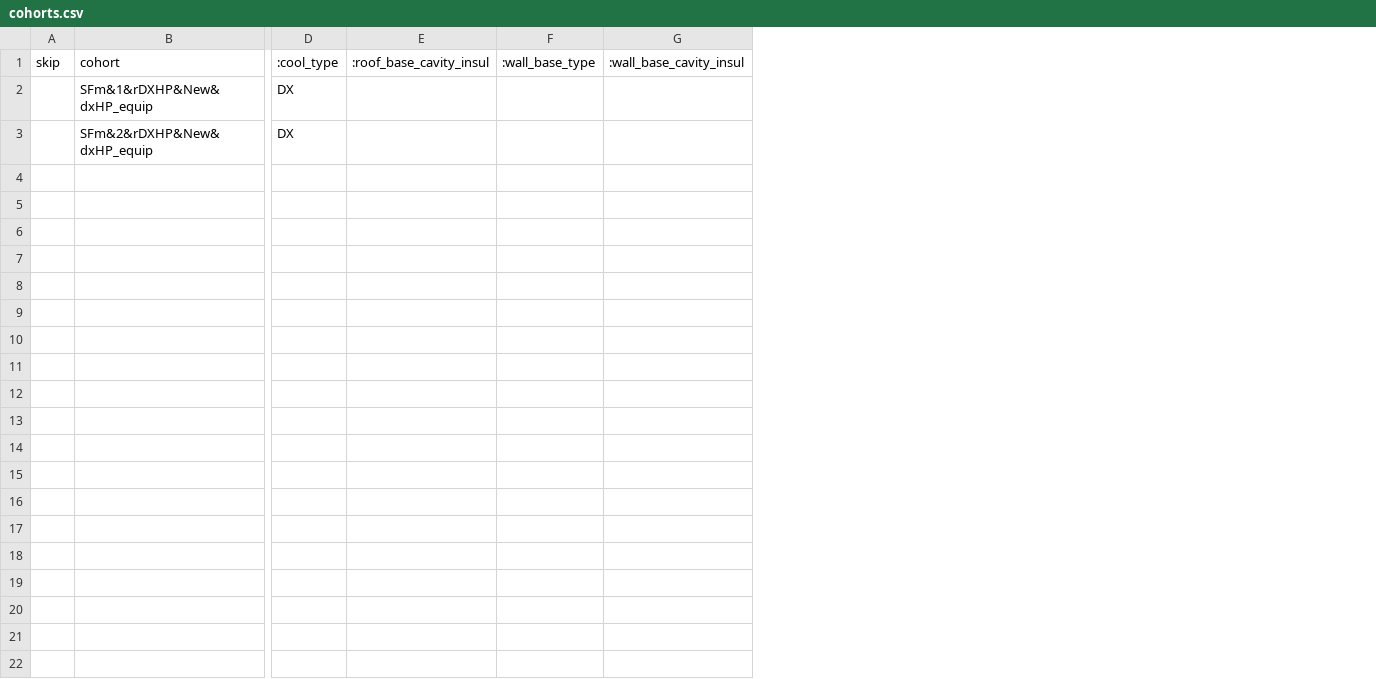
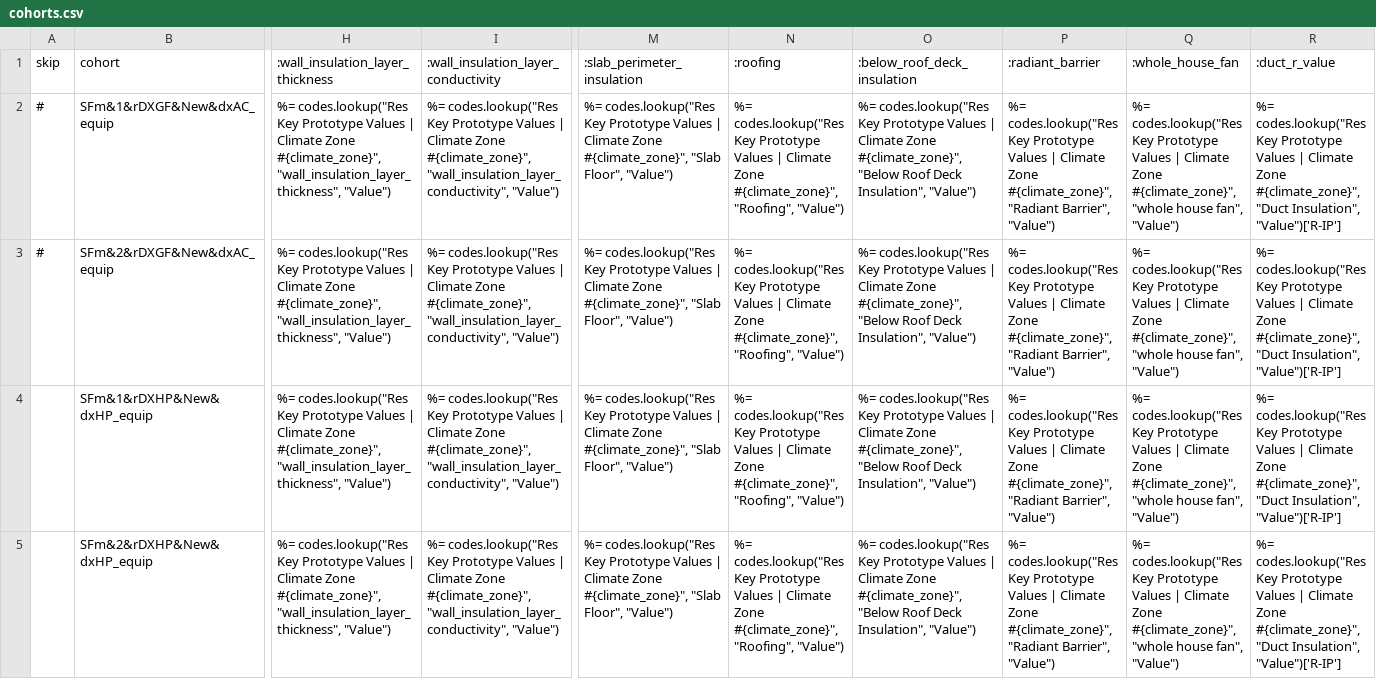
Before and after one commit to simularis/DEER-Prototypes-EnergyPlus, a CSV file: residential measures/SWHC049-09 SEER Rated AC HP/SWHC049-09 SEER Rated AC HP_SFm_New/cohorts.csv, drawn as a sheet; only a part is shown, gaps mark what is left out; removed rows and columns are numbered as before the commit, all else as after; rows hold the shown columns only; the diff covers the shown part only; the diff names each change by its address in the sheet, - before the commit and + after, or states it on an @@ line.

Commit message:
Skipped dxAC from cohorts and root coumns updated across all measure folders

```diff
--- a/residential measures/SWHC049-09 SEER Rated AC HP/SWHC049-09 SEER Rated AC HP_SFm_New/cohorts.csv
+++ b/residential measures/SWHC049-09 SEER Rated AC HP/SWHC049-09 SEER Rated AC HP_SFm_New/cohorts.csv
-column D (:cool_type), rows 2-3: DX | DX
-column E (:roof_base_cavity_insul), empty
-column F (:wall_base_type), empty
-column G (:wall_base_cavity_insul), empty
+column H (:wall_insulation_layer_thickness), rows 4-5: %= codes.lookup("Res Key Prototype Values | Climate Zone #{climate_zone}", "wall_insulation_layer_thickness", "Value") | %= codes.lookup("Res Key Prototype Values | Climate Zone #{climate_zone}", "wall_insulation_layer_thickness", "Value")
+column I, row 1: :wall_insulation_layer_conductivity; rows 4-5: %= codes.lookup("Res Key Prototype Values | Climate Zone #{climate_zone}", "wall_insulation_layer_conductivity", "Value") | %= codes.lookup("Res Key Prototype Values | Climate Zone #{climate_zone}", "wall_insulation_layer_conductivity", "Value")
+column M (:slab_perimeter_insulation), rows 4-5: %= codes.lookup("Res Key Prototype Values | Climate Zone #{climate_zone}", "Slab Floor", "Value") | %= codes.lookup("Res Key Prototype Values | Climate Zone #{climate_zone}", "Slab Floor", "Value")
+column N (:roofing), rows 4-5: %= codes.lookup("Res Key Prototype Values | Climate Zone #{climate_zone}", "Roofing", "Value") | %= codes.lookup("Res Key Prototype Values | Climate Zone #{climate_zone}", "Roofing", "Value")
+column O (:below_roof_deck_insulation), rows 4-5: %= codes.lookup("Res Key Prototype Values | Climate Zone #{climate_zone}", "Below Roof Deck Insulation", "Value") | %= codes.lookup("Res Key Prototype Values | Climate Zone #{climate_zone}", "Below Roof Deck Insulation", "Value")
+column P (:radiant_barrier), rows 4-5: %= codes.lookup("Res Key Prototype Values | Climate Zone #{climate_zone}", "Radiant Barrier", "Value") | %= codes.lookup("Res Key Prototype Values | Climate Zone #{climate_zone}", "Radiant Barrier", "Value")
+column Q (:whole_house_fan), rows 4-5: %= codes.lookup("Res Key Prototype Values | Climate Zone #{climate_zone}", "whole house fan", "Value") | %= codes.lookup("Res Key Prototype Values | Climate Zone #{climate_zone}", "whole house fan", "Value")
+column R (:duct_r_value), rows 4-5: %= codes.lookup("Res Key Prototype Values | Climate Zone #{climate_zone}", "Duct Insulation", "Value")['R-IP'] | %= codes.lookup("Res Key Prototype Values | Climate Zone #{climate_zone}", "Duct Insulation", "Value")['R-IP']
+row 2: # | SFm&1&rDXGF&New&dxAC_equip | %= codes.lookup("Res Key Prototype Values | Climate Zone #{climate_zone}", "wall_insulation_layer_thickness", "Value") | %= codes.lookup("Res Key Prototype Values | Climate Zone #{climate_zone}", "wall_insulation_layer_conductivity", "Value") | %= codes.lookup("Res Key Prototype Values | Climate Zone #{climate_zone}", "Slab Floor", "Value") | %= codes.lookup("Res Key Prototype Values | Climate Zone #{climate_zone}", "Roofing", "Value") | %= codes.lookup("Res Key Prototype Values | Climate Zone #{climate_zone}", "Below Roof Deck Insulation", "Value") | %= codes.lookup("Res Key Prototype Values | Climate Zone #{climate_zone}", "Radiant Barrier", "Value") | %= codes.lookup("Res Key Prototype Values | Climate Zone #{climate_zone}", "whole house fan", "Value") | %= codes.lookup("Res Key Prototype Values | Climate Zone #{climate_zone}", "Duct Insulation", "Value")['R-IP']
+row 3: # | SFm&2&rDXGF&New&dxAC_equip | %= codes.lookup("Res Key Prototype Values | Climate Zone #{climate_zone}", "wall_insulation_layer_thickness", "Value") | %= codes.lookup("Res Key Prototype Values | Climate Zone #{climate_zone}", "wall_insulation_layer_conductivity", "Value") | %= codes.lookup("Res Key Prototype Values | Climate Zone #{climate_zone}", "Slab Floor", "Value") | %= codes.lookup("Res Key Prototype Values | Climate Zone #{climate_zone}", "Roofing", "Value") | %= codes.lookup("Res Key Prototype Values | Climate Zone #{climate_zone}", "Below Roof Deck Insulation", "Value") | %= codes.lookup("Res Key Prototype Values | Climate Zone #{climate_zone}", "Radiant Barrier", "Value") | %= codes.lookup("Res Key Prototype Values | Climate Zone #{climate_zone}", "whole house fan", "Value") | %= codes.lookup("Res Key Prototype Values | Climate Zone #{climate_zone}", "Duct Insulation", "Value")['R-IP']
```
Also changed, not shown: 17 removed columns elsewhere in this file, residential measures/SWHC049-09 SEER Rated AC HP/SWHC049-09 SEER Rated AC HP_DMo/cohorts.csv, residential measures/SWHC049-09 SEER Rated AC HP/SWHC049-09 SEER Rated AC HP_MFm_New/cohorts.csv, 2 other files.
